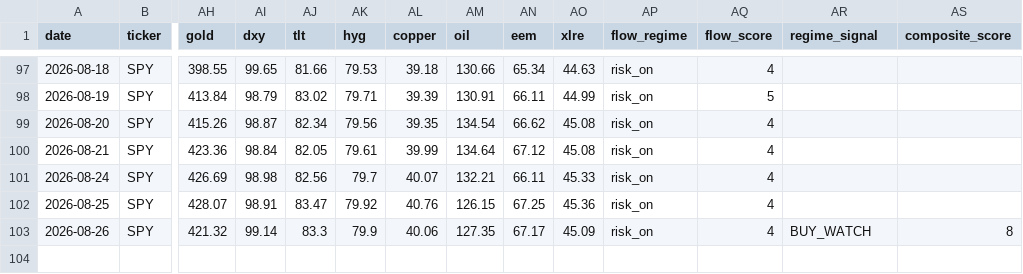
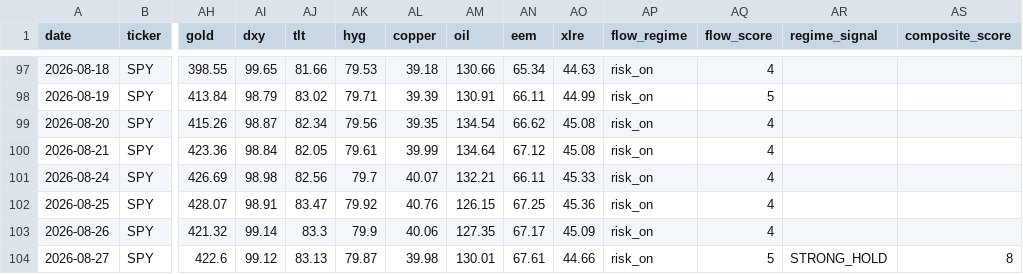
Before and after one commit to one7rade-byte/gex-tracker, a CSV file: gex_log.csv, drawn as a sheet; only a part is shown, gaps mark what is left out; rows hold the shown columns only; the diff names each change by its address in the sheet, - before the commit and + after, or states it on an @@ line.

```diff
--- a/gex_log.csv
+++ b/gex_log.csv
-AR103 (regime_signal): BUY_WATCH
+AR103 (regime_signal): (empty)
-AS103 (composite_score): 8
+AS103 (composite_score): (empty)
+row 104: 2026-08-27 | SPY | 422.6 | 99.12 | 83.13 | 79.87 | 39.98 | 130.01 | 67.61 | 44.66 | risk_on | 5 | STRONG_HOLD | 8
```
Also changed, not shown: regime_log.csv.
